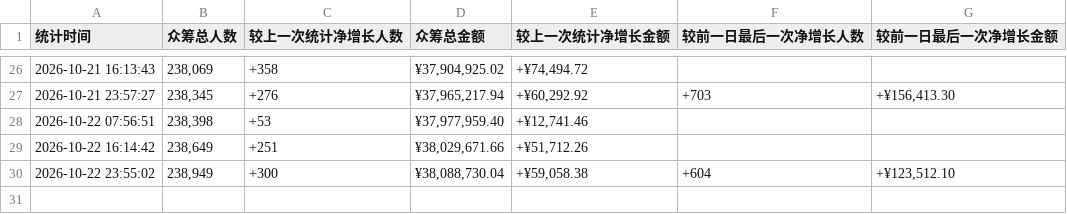
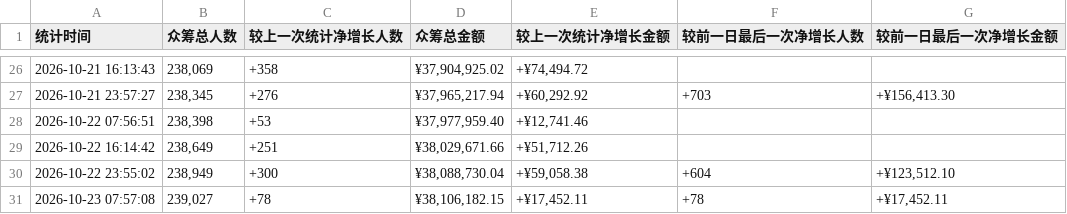
Before and after one commit to xrandzj/aixi2-stats, a TSV file: data/records-8h.tsv, drawn as a sheet; only a part is shown, gaps mark what is left out.

```diff
--- a/data/records-8h.tsv
+++ b/data/records-8h.tsv
@@ -30 +30,2 @@
 2026-10-22 23:55:02	238,949	+300	¥38,088,730.04	+¥59,058.38	+604	+¥123,512.10
+2026-10-23 07:57:08	239,027	+78	¥38,106,182.15	+¥17,452.11	+78	+¥17,452.11
```
Also changed, not shown: 1 other file.
